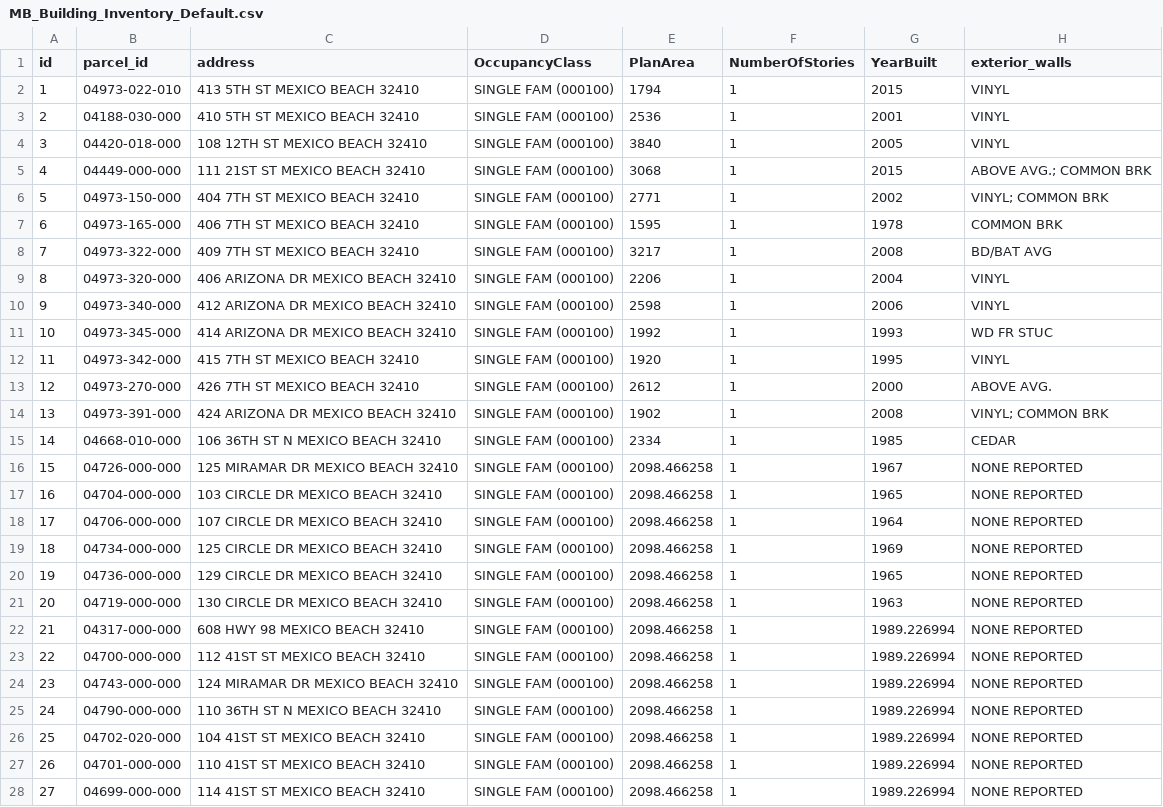
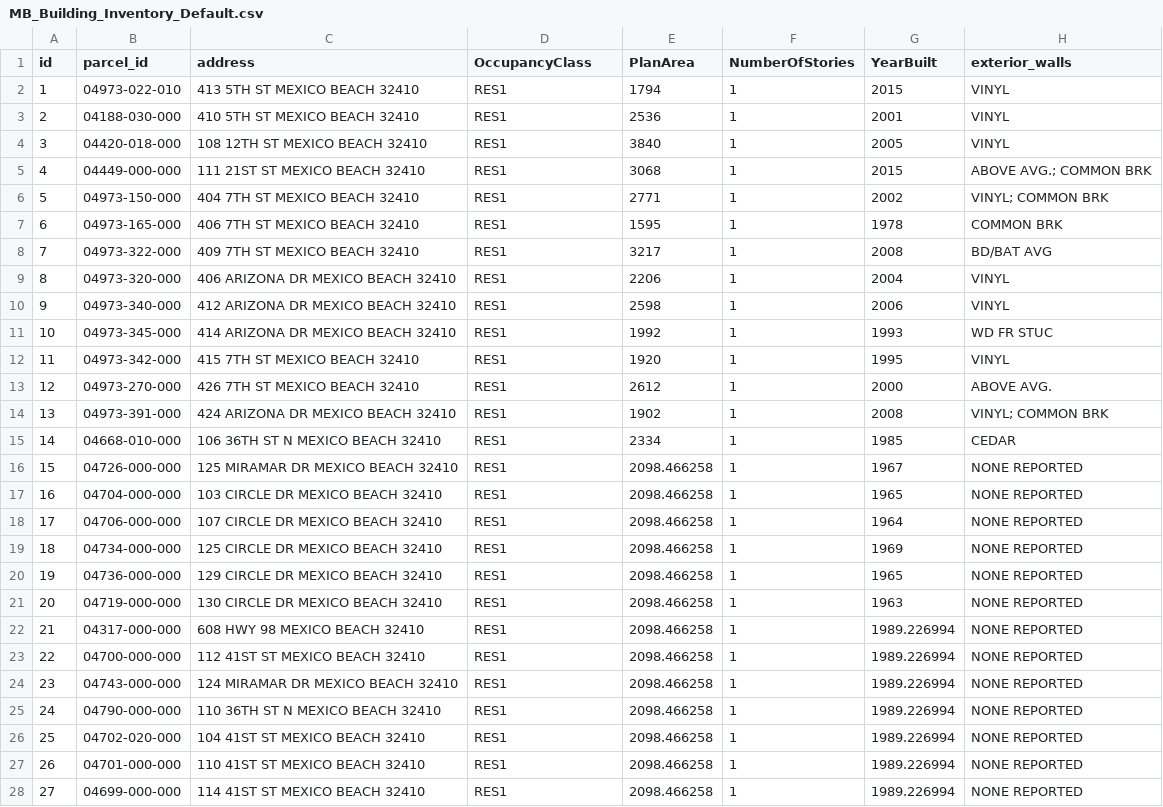
Before and after one commit to kangeles47/DPBWE, a CSV file: MB_Building_Inventory_Default.csv, drawn as a sheet; only a part is shown; the diff covers the shown part only; the diff names each change by its address in the sheet, - before the commit and + after, or states it on an @@ line.

Commit message:
Updating DWSII for 2012 enactment of 2010 FBC

```diff
--- a/MB_Building_Inventory_Default.csv
+++ b/MB_Building_Inventory_Default.csv
-D2:D28 (OccupancyClass): SINGLE FAM (000100)
+D2:D28 (OccupancyClass): RES1
```
Also changed, not shown: 147 edited cells elsewhere in this file, MB_Building_Inventory_BayCounty.csv, 1 other file.
